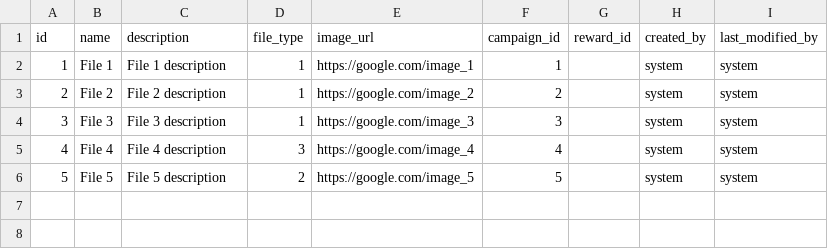
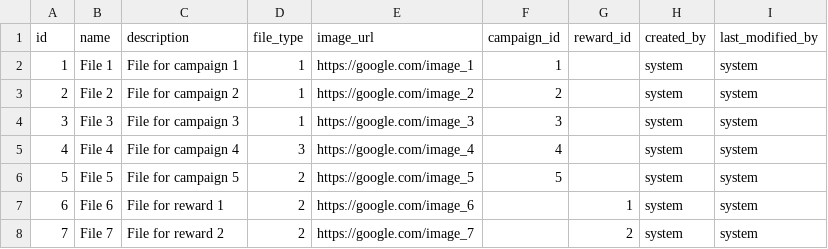
Before and after one commit to lifemonkey/campaign-management, a CSV file: src/main/resources/config/liquibase/files.csv, drawn as a sheet.

Commit message:
Fix clone campaign: clone reward, files

```diff
--- a/src/main/resources/config/liquibase/files.csv
+++ b/src/main/resources/config/liquibase/files.csv
@@ -1,6 +1,8 @@
 id;name;description;file_type;image_url;campaign_id;reward_id;created_by;last_modified_by
-1;File 1;File 1 description;1;https://google.com/image_1;1;;system;system
-2;File 2;File 2 description;1;https://google.com/image_2;2;;system;system
-3;File 3;File 3 description;1;https://google.com/image_3;3;;system;system
-4;File 4;File 4 description;3;https://google.com/image_4;4;;system;system
-5;File 5;File 5 description;2;https://google.com/image_5;5;;system;system
+1;File 1;File for campaign 1;1;https://google.com/image_1;1;;system;system
+2;File 2;File for campaign 2;1;https://google.com/image_2;2;;system;system
+3;File 3;File for campaign 3;1;https://google.com/image_3;3;;system;system
+4;File 4;File for campaign 4;3;https://google.com/image_4;4;;system;system
+5;File 5;File for campaign 5;2;https://google.com/image_5;5;;system;system
+6;File 6;File for reward 1;2;https://google.com/image_6;;1;system;system
+7;File 7;File for reward 2;2;https://google.com/image_7;;2;system;system
```
Also changed, not shown: 4 other files.
